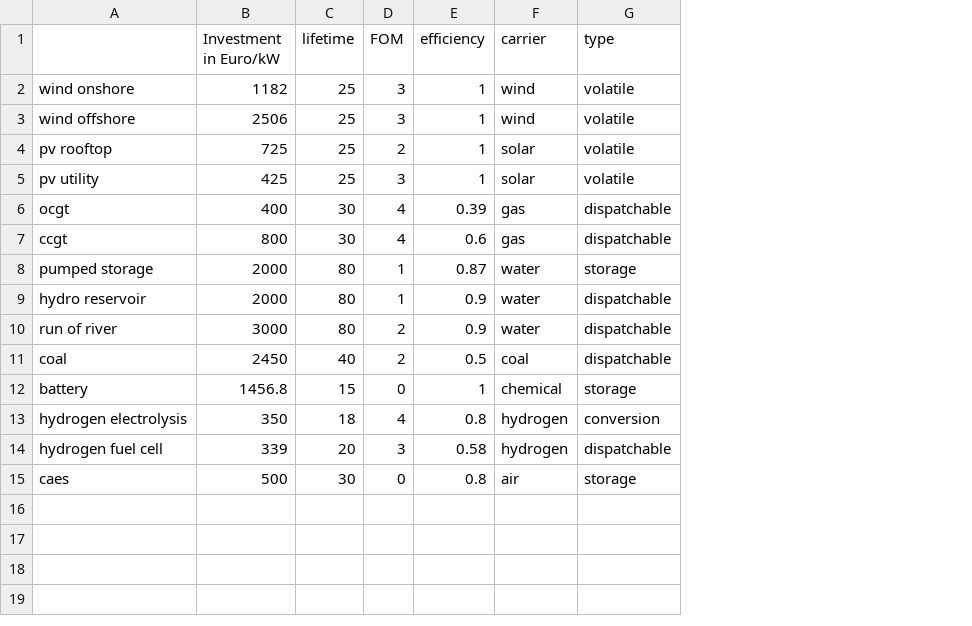
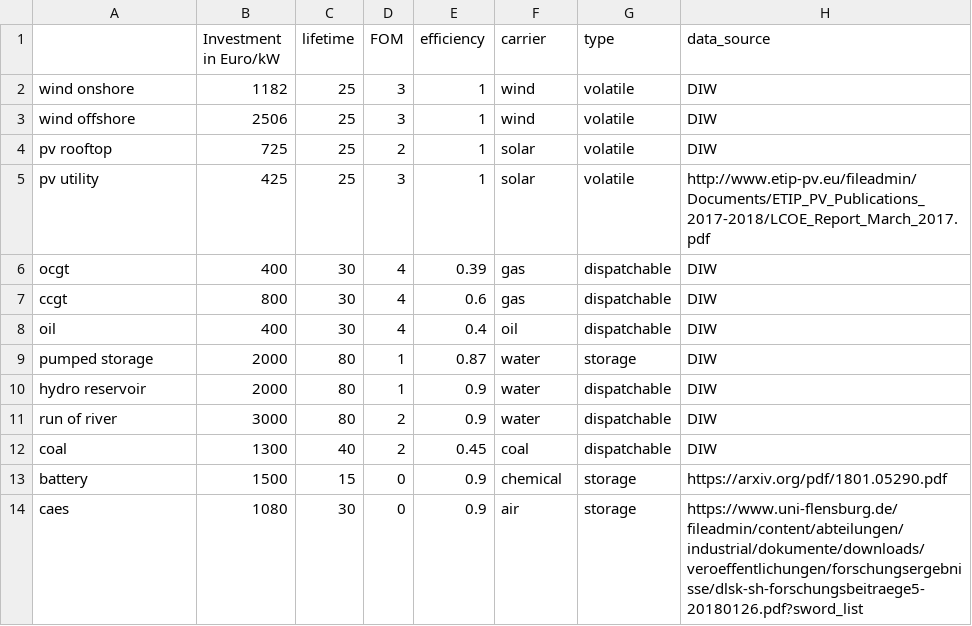
Before and after one commit to ZNES-datapackages/oemof-eu, a CSV file: archive/technologies.csv, drawn as a sheet; removed rows and columns are numbered as before the commit, all else as after; the diff names each change by its address in the sheet, - before the commit and + after, or states it on an @@ line.

Commit message:
Update input data

```diff
--- a/archive/technologies.csv
+++ b/archive/technologies.csv
+column H (data_source), rows 2-7: DIW | DIW | DIW | http://www.etip-pv.eu/fileadmin/Documents/ETIP_PV_Publications_2017-2018/LCOE_Report_March_2017.pdf | DIW | DIW; rows 9-14: DIW | DIW | DIW | DIW | https://arxiv.org/pdf/1801.05290.pdf | https://www.uni-flensburg.de/fileadmin/content/abteilungen/industrial/dokumente/downloads/veroeffentlichungen/forschungsergebnisse/dlsk-sh-forschungsbeitraege5-20180126.pdf?sword_list
+row 8: oil | 400 | 30 | 4 | 0.4 | oil | dispatchable | DIW
-B12 (Investment in Euro/kW): 2450
+B12 (Investment in Euro/kW): 1300
-E12 (efficiency): 0.5
+E12 (efficiency): 0.45
-B13 (Investment in Euro/kW): 1456.8
+B13 (Investment in Euro/kW): 1500
-E13 (efficiency): 1
+E13 (efficiency): 0.9
-row 13: hydrogen electrolysis | 350 | 18 | 4 | 0.8 | hydrogen | conversion
-row 14: hydrogen fuel cell | 339 | 20 | 3 | 0.58 | hydrogen | dispatchable
-B14 (Investment in Euro/kW): 500
+B14 (Investment in Euro/kW): 1080
-E14 (efficiency): 0.8
+E14 (efficiency): 0.9
```
Also changed, not shown: 2 other files.
